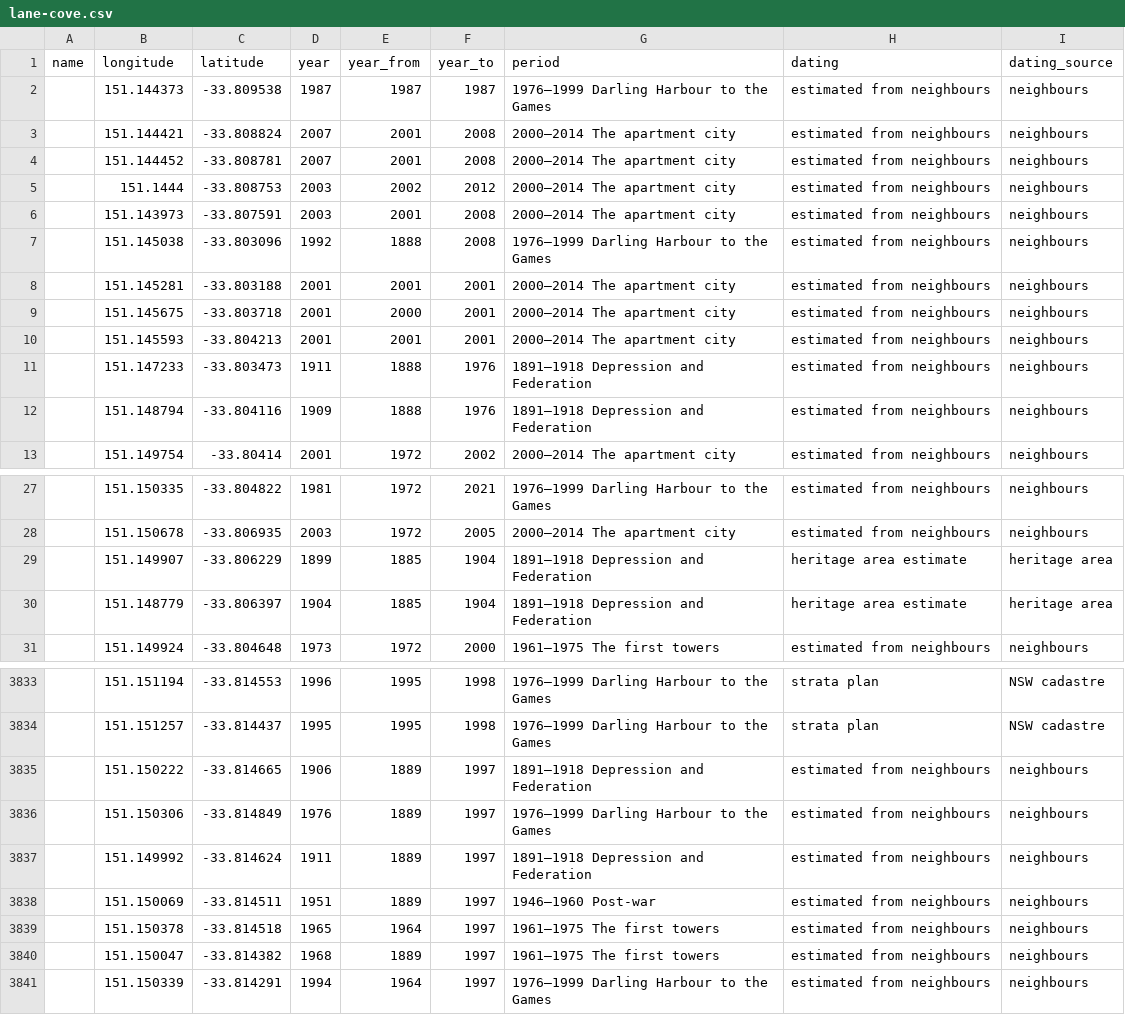
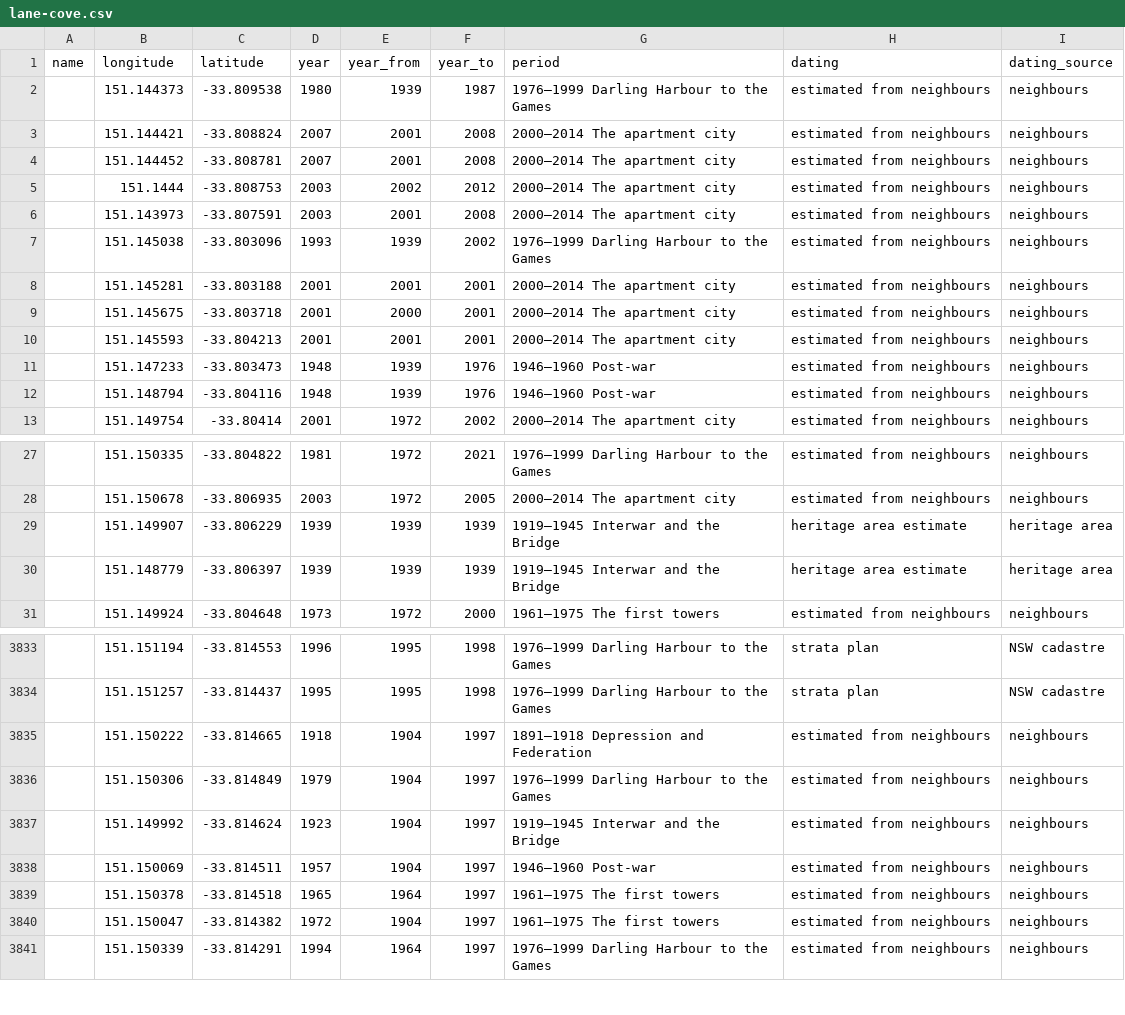
Before and after one commit to amarashi/SydMap, a CSV file: web/data/download/lane-cove.csv, drawn as a sheet; only a part is shown, gaps mark what is left out; the diff covers the shown part only; the diff names each change by its address in the sheet, - before the commit and + after, or states it on an @@ line.

```diff
--- a/web/data/download/lane-cove.csv
+++ b/web/data/download/lane-cove.csv
-D2 (year): 1987
+D2 (year): 1980
-E2 (year_from): 1987
+E2 (year_from): 1939
-D7 (year): 1992
+D7 (year): 1993
-E7 (year_from): 1888
+E7 (year_from): 1939
-F7 (year_to): 2008
+F7 (year_to): 2002
-D11 (year): 1911
+D11 (year): 1948
-E11:E12 (year_from): 1888
+E11:E12 (year_from): 1939
-G11:G12 (period): 1891–1918 Depression and Federation
+G11:G12 (period): 1946–1960 Post-war
-D12 (year): 1909
+D12 (year): 1948
-D29 (year): 1899
+D29 (year): 1939
-E29:E30 (year_from): 1885
+E29:E30 (year_from): 1939
-F29:F30 (year_to): 1904
+F29:F30 (year_to): 1939
-G29:G30 (period): 1891–1918 Depression and Federation
+G29:G30 (period): 1919–1945 Interwar and the Bridge
-D30 (year): 1904
+D30 (year): 1939
-D3835 (year): 1906
+D3835 (year): 1918
-E3835:E3838 (year_from): 1889
+E3835:E3838 (year_from): 1904
-D3836 (year): 1976
+D3836 (year): 1979
-D3837 (year): 1911
+D3837 (year): 1923
-G3837 (period): 1891–1918 Depression and Federation
+G3837 (period): 1919–1945 Interwar and the Bridge
-D3838 (year): 1951
+D3838 (year): 1957
-D3840 (year): 1968
+D3840 (year): 1972
-E3840 (year_from): 1889
+E3840 (year_from): 1904
```
Also changed, not shown: 117 edited cells elsewhere in this file, 42 other files.
